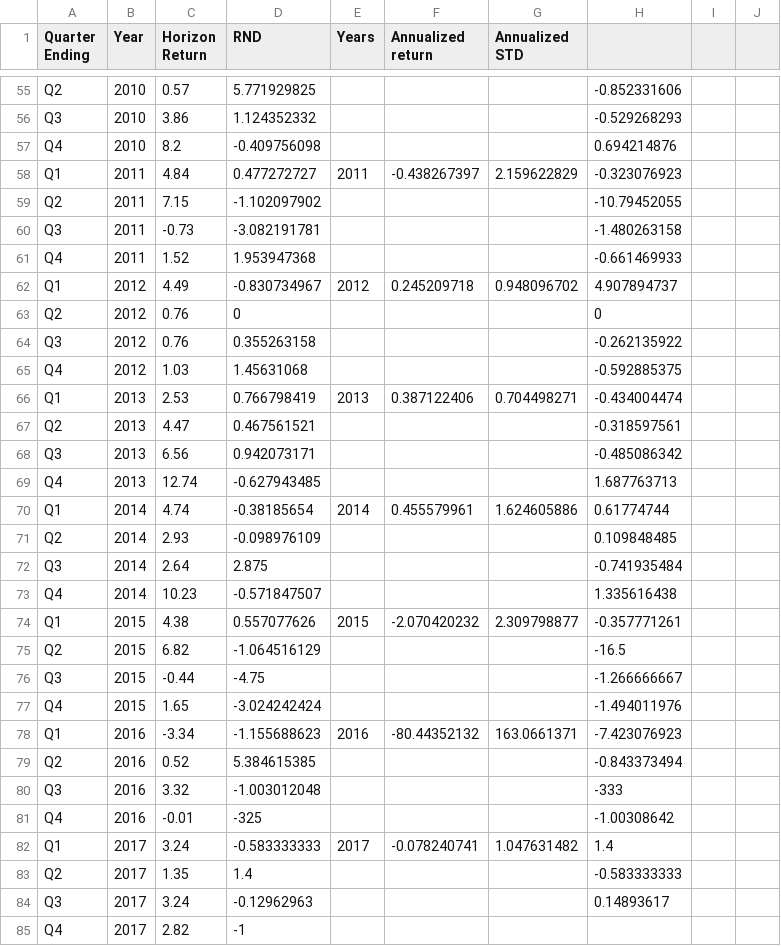
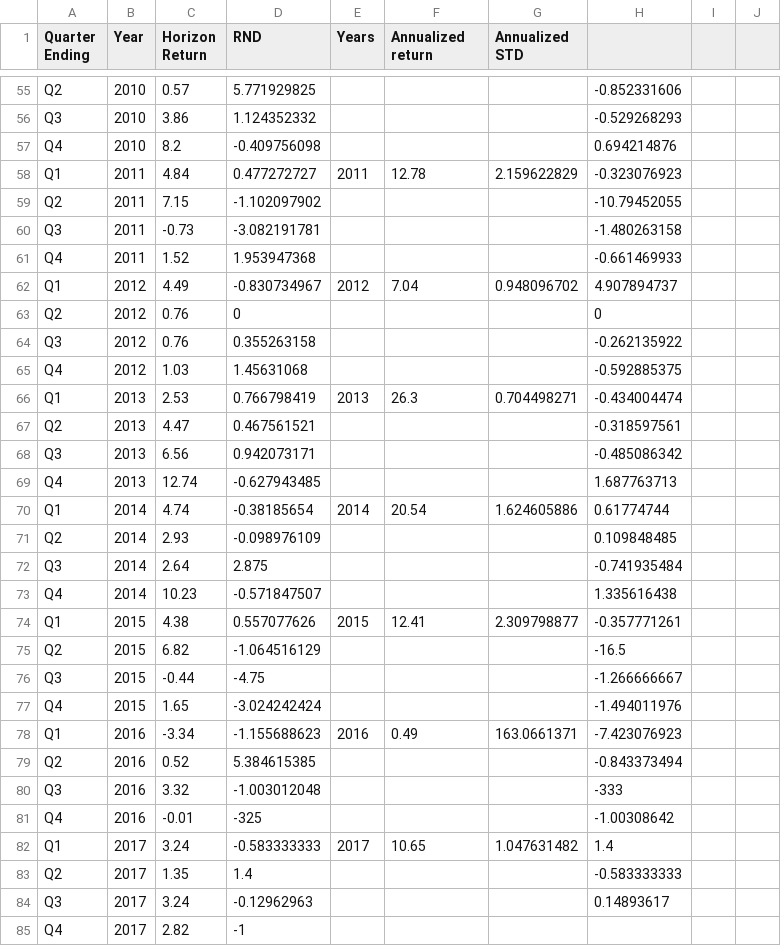
Before and after one commit to Dianachav/PAP_Spring_19, a CSV file: BD Capital de Riesgo/rtnsanuales-q42017.csv, drawn as a sheet; only a part is shown, gaps mark what is left out; the diff covers the shown part only.

```diff
--- a/BD Capital de Riesgo/rtnsanuales-q42017.csv
+++ b/BD Capital de Riesgo/rtnsanuales-q42017.csv
@@ -58 +58 @@ Q4,2010,8.2,-0.409756098,,,,0.694214876
-Q1,2011,4.84,0.477272727,2011,-0.438267397,2.159622829,-0.323076923
+Q1,2011,4.84,0.477272727,2011,12.78,2.159622829,-0.323076923,,
@@ -62 +62 @@ Q4,2011,1.52,1.953947368,,,,-0.661469933
-Q1,2012,4.49,-0.830734967,2012,0.245209718,0.948096702,4.907894737
+Q1,2012,4.49,-0.830734967,2012,7.04,0.948096702,4.907894737,,
@@ -66 +66 @@ Q4,2012,1.03,1.45631068,,,,-0.592885375
-Q1,2013,2.53,0.766798419,2013,0.387122406,0.704498271,-0.434004474
+Q1,2013,2.53,0.766798419,2013,26.3,0.704498271,-0.434004474,,
@@ -70 +70 @@ Q4,2013,12.74,-0.627943485,,,,1.687763713
-Q1,2014,4.74,-0.38185654,2014,0.455579961,1.624605886,0.61774744
+Q1,2014,4.74,-0.38185654,2014,20.54,1.624605886,0.61774744,,
@@ -74 +74 @@ Q4,2014,10.23,-0.571847507,,,,1.335616438
-Q1,2015,4.38,0.557077626,2015,-2.070420232,2.309798877,-0.357771261
+Q1,2015,4.38,0.557077626,2015,12.41,2.309798877,-0.357771261,,
@@ -78 +78 @@ Q4,2015,1.65,-3.024242424,,,,-1.494011976
-Q1,2016,-3.34,-1.155688623,2016,-80.44352132,163.0661371,-7.423076923
+Q1,2016,-3.34,-1.155688623,2016,0.49,163.0661371,-7.423076923,,
@@ -82 +82 @@ Q4,2016,-0.01,-325,,,,-1.00308642
-Q1,2017,3.24,-0.583333333,2017,-0.078240741,1.047631482,1.4
+Q1,2017,3.24,-0.583333333,2017,10.65,1.047631482,1.4,,
```
Also changed, not shown: 16 edited cells elsewhere in this file.
